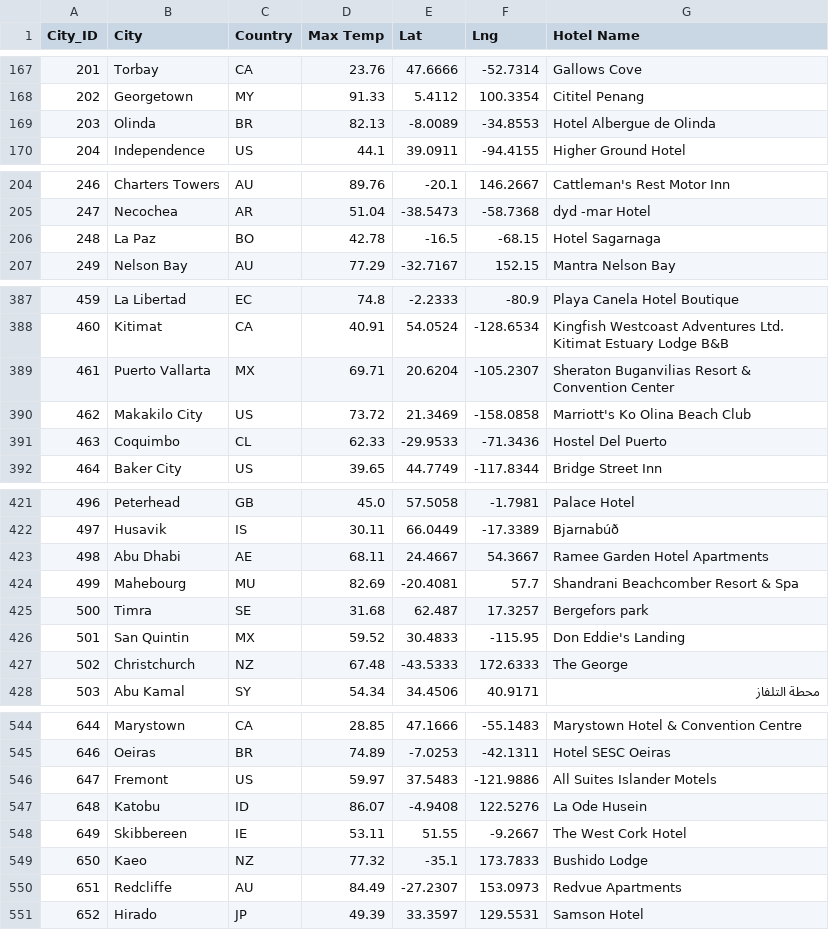
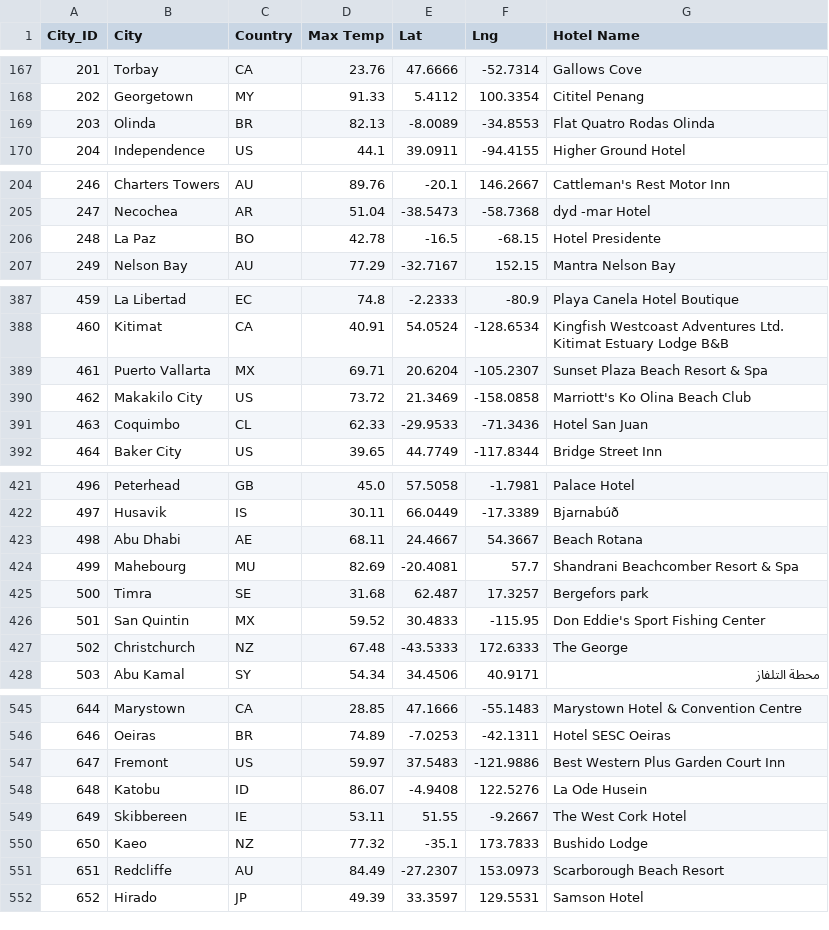
Before and after one commit to ljohnson1212/World_Weather_Analysis, a CSV file: Vacation_Search/WeatherPy_vacation.csv, drawn as a sheet; only a part is shown, gaps mark what is left out; the diff covers the shown part only.

```diff
--- a/Vacation_Search/WeatherPy_vacation.csv
+++ b/Vacation_Search/WeatherPy_vacation.csv
@@ -168,3 +168,3 @@ City_ID,City,Country,Max Temp,Lat,Lng,Hotel Name
 202,Georgetown,MY,91.33,5.4112,100.3354,Cititel Penang
-203,Olinda,BR,82.13,-8.0089,-34.8553,Hotel Albergue de Olinda
+203,Olinda,BR,82.13,-8.0089,-34.8553,Flat Quatro Rodas Olinda
 204,Independence,US,44.1,39.0911,-94.4155,Higher Ground Hotel
@@ -205,3 +205,3 @@ City_ID,City,Country,Max Temp,Lat,Lng,Hotel Name
 247,Necochea,AR,51.04,-38.5473,-58.7368,dyd -mar Hotel
-248,La Paz,BO,42.78,-16.5,-68.15,Hotel Sagarnaga
+248,La Paz,BO,42.78,-16.5,-68.15,Hotel Presidente
 249,Nelson Bay,AU,77.29,-32.7167,152.15,Mantra Nelson Bay
@@ -388,5 +388,5 @@ City_ID,City,Country,Max Temp,Lat,Lng,Hotel Name
 460,Kitimat,CA,40.91,54.0524,-128.6534,Kingfish Westcoast Adventures Ltd. Kitimat Estuary Lodge B&B
-461,Puerto Vallarta,MX,69.71,20.6204,-105.2307,Sheraton Buganvilias Resort & Convention Center
+461,Puerto Vallarta,MX,69.71,20.6204,-105.2307,Sunset Plaza Beach Resort & Spa
 462,Makakilo City,US,73.72,21.3469,-158.0858,Marriott's Ko Olina Beach Club
-463,Coquimbo,CL,62.33,-29.9533,-71.3436,Hostel Del Puerto
+463,Coquimbo,CL,62.33,-29.9533,-71.3436,Hotel San Juan
 464,Baker City,US,39.65,44.7749,-117.8344,Bridge Street Inn
@@ -422,6 +422,6 @@ City_ID,City,Country,Max Temp,Lat,Lng,Hotel Name
 497,Husavik,IS,30.11,66.0449,-17.3389,Bjarnabúð
-498,Abu Dhabi,AE,68.11,24.4667,54.3667,Ramee Garden Hotel Apartments
+498,Abu Dhabi,AE,68.11,24.4667,54.3667,Beach Rotana
 499,Mahebourg,MU,82.69,-20.4081,57.7,Shandrani Beachcomber Resort & Spa
 500,Timra,SE,31.68,62.487,17.3257,Bergefors park
-501,San Quintin,MX,59.52,30.4833,-115.95,Don Eddie's Landing
+501,San Quintin,MX,59.52,30.4833,-115.95,Don Eddie's Sport Fishing Center
 502,Christchurch,NZ,67.48,-43.5333,172.6333,The George
@@ -545,3 +546,3 @@ City_ID,City,Country,Max Temp,Lat,Lng,Hotel Name
 646,Oeiras,BR,74.89,-7.0253,-42.1311,Hotel SESC Oeiras
-647,Fremont,US,59.97,37.5483,-121.9886,All Suites Islander Motels
+647,Fremont,US,59.97,37.5483,-121.9886,Best Western Plus Garden Court Inn
 648,Katobu,ID,86.07,-4.9408,122.5276,La Ode Husein
@@ -549,3 +550,3 @@ City_ID,City,Country,Max Temp,Lat,Lng,Hotel Name
 650,Kaeo,NZ,77.32,-35.1,173.7833,Bushido Lodge
-651,Redcliffe,AU,84.49,-27.2307,153.0973,Redvue Apartments
+651,Redcliffe,AU,84.49,-27.2307,153.0973,Scarborough Beach Resort
 652,Hirado,JP,49.39,33.3597,129.5531,Samson Hotel
```
Also changed, not shown: 1 added row and 22 edited cells elsewhere in this file, 2 other files.
